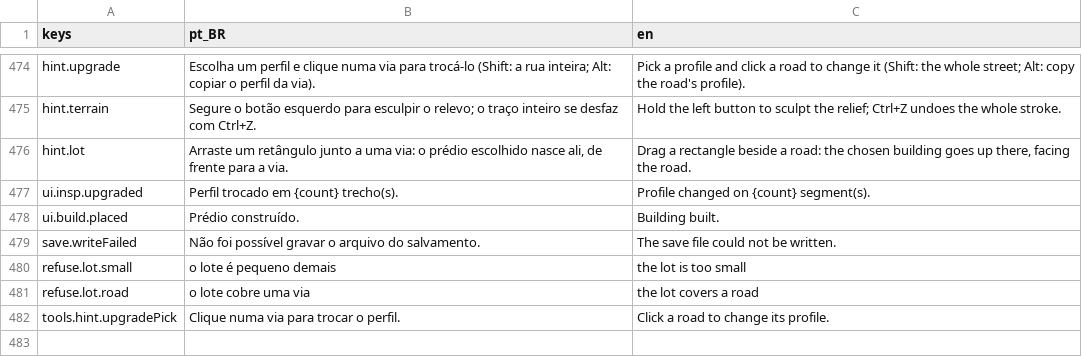
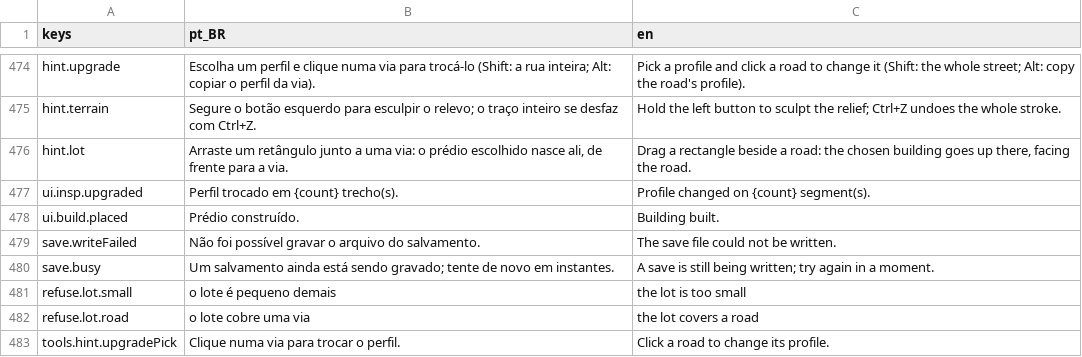
Before and after one commit to designathan1988/city, a CSV file: project/data/i18n/strings_c.csv, drawn as a sheet; only a part is shown, gaps mark what is left out.

```diff
--- a/project/data/i18n/strings_c.csv
+++ b/project/data/i18n/strings_c.csv
@@ -479,2 +479,3 @@ ui.build.placed,Prédio construído.,Building built.
 save.writeFailed,"Não foi possível gravar o arquivo do salvamento.","The save file could not be written."
+save.busy,"Um salvamento ainda está sendo gravado; tente de novo em instantes.","A save is still being written; try again in a moment."
 refuse.lot.small,o lote é pequeno demais,the lot is too small
```
Also changed, not shown: 9 other files.
